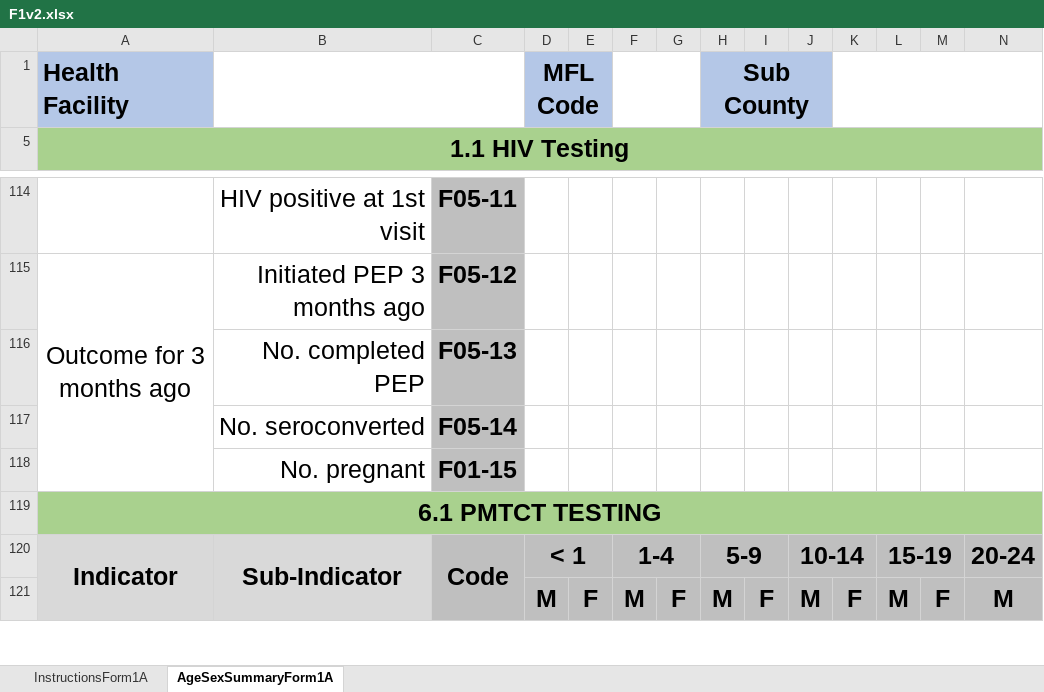
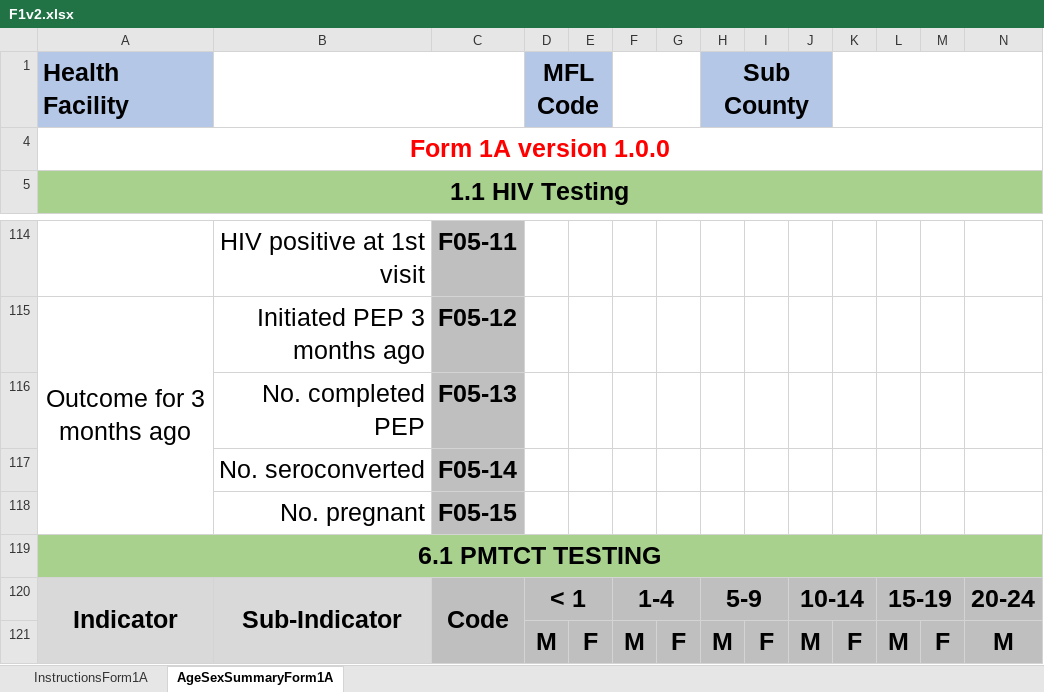
Before and after one commit to nyabuto/InternalSystem, an Excel workbook: web/F1v2.xlsx, sheet AgeSexSummaryForm1A, drawn as a sheet; only a part is shown, gaps mark what is left out; values as stored, in another font and other column widths than the file's, no borders; conditional formats not drawn; rows hold the shown columns only; the diff names each change by its address in the sheet, - before the commit and + after, or states it on an @@ line.

```diff
--- a/web/F1v2.xlsx (sheet AgeSexSummaryForm1A)
+++ b/web/F1v2.xlsx (sheet AgeSexSummaryForm1A)
+row 4: Form 1A version 1.0.0
-C118: F01-15
+C118: F05-15
```
Also changed, not shown: 8 other files.
